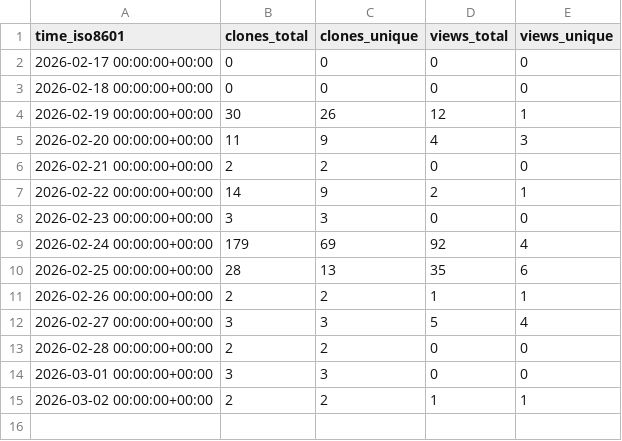
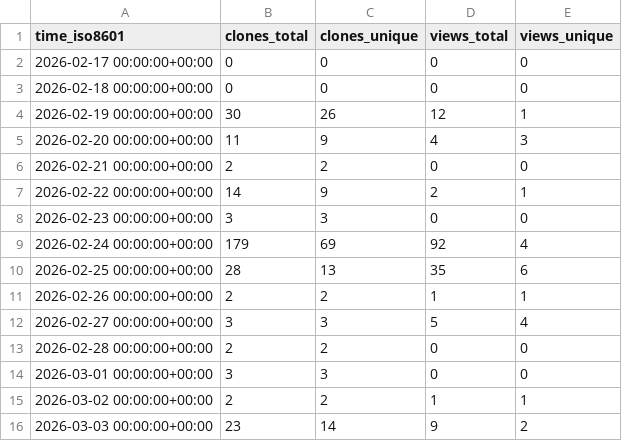
Before and after one commit to olafglad/clipSlots, a CSV file: olafglad/clipSlots/ghrs-data/views_clones_aggregate.csv, drawn as a sheet.

```diff
--- a/olafglad/clipSlots/ghrs-data/views_clones_aggregate.csv
+++ b/olafglad/clipSlots/ghrs-data/views_clones_aggregate.csv
@@ -15 +15,2 @@ time_iso8601,clones_total,clones_unique,views_total,views_unique
 2026-03-02 00:00:00+00:00,2,2,1,1
+2026-03-03 00:00:00+00:00,23,14,9,2
```
Also changed, not shown: 1 other file.
